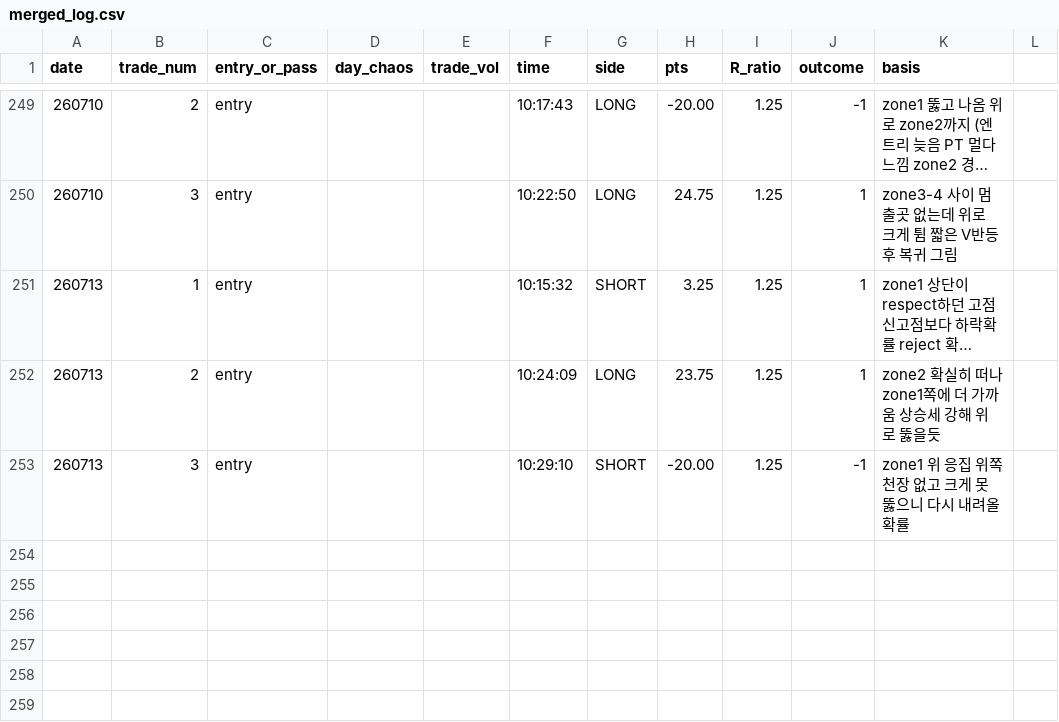
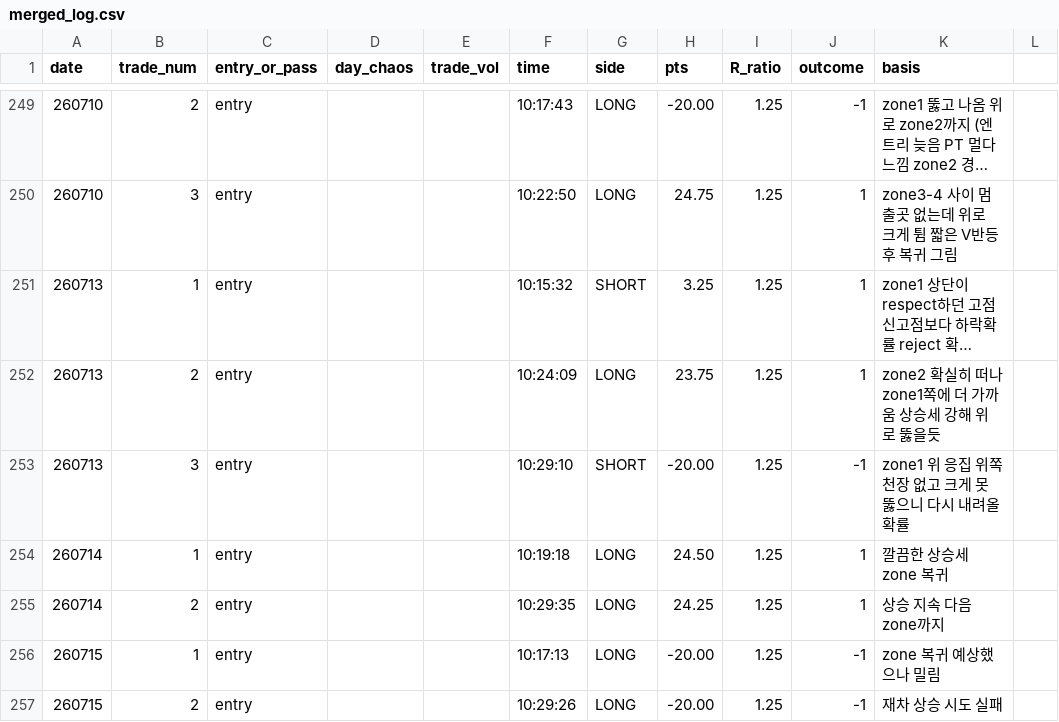
Before and after one commit to kjh950526-create/NQ_Research, a CSV file: daily_merged/merged_log.csv, drawn as a sheet; only a part is shown, gaps mark what is left out; long unchanged cells end in …; the diff names each change by its address in the sheet, - before the commit and + after, or states it on an @@ line.

Commit message:
data: add 7/14, 7/15 (4 entries, total 78); update chaos_meters

```diff
--- a/daily_merged/merged_log.csv
+++ b/daily_merged/merged_log.csv
+row 254: 260714 | 1 | entry |  |  | 10:19:18 | LONG | 24.50 | 1.25 | 1 | 깔끔한 상승세 zone 복귀
+row 255: 260714 | 2 | entry |  |  | 10:29:35 | LONG | 24.25 | 1.25 | 1 | 상승 지속 다음 zone까지
+row 256: 260715 | 1 | entry |  |  | 10:17:13 | LONG | -20.00 | 1.25 | -1 | zone 복귀 예상했으나 밀림
+row 257: 260715 | 2 | entry |  |  | 10:29:26 | LONG | -20.00 | 1.25 | -1 | 재차 상승 시도 실패
```
Also changed, not shown: daily_merged/chaos_meters.csv, 8 other files.
